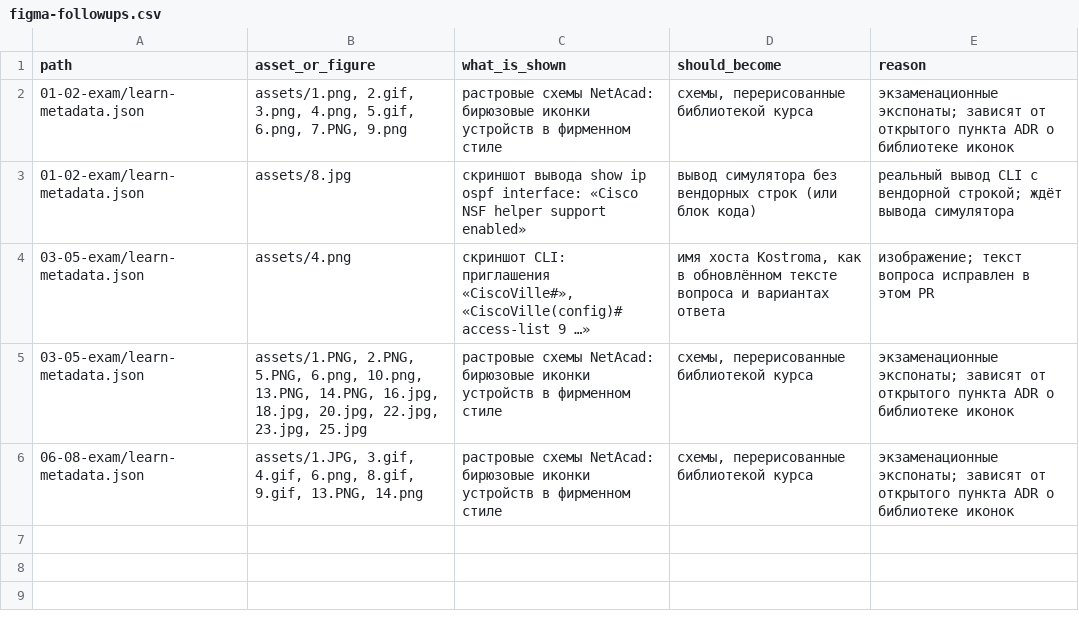
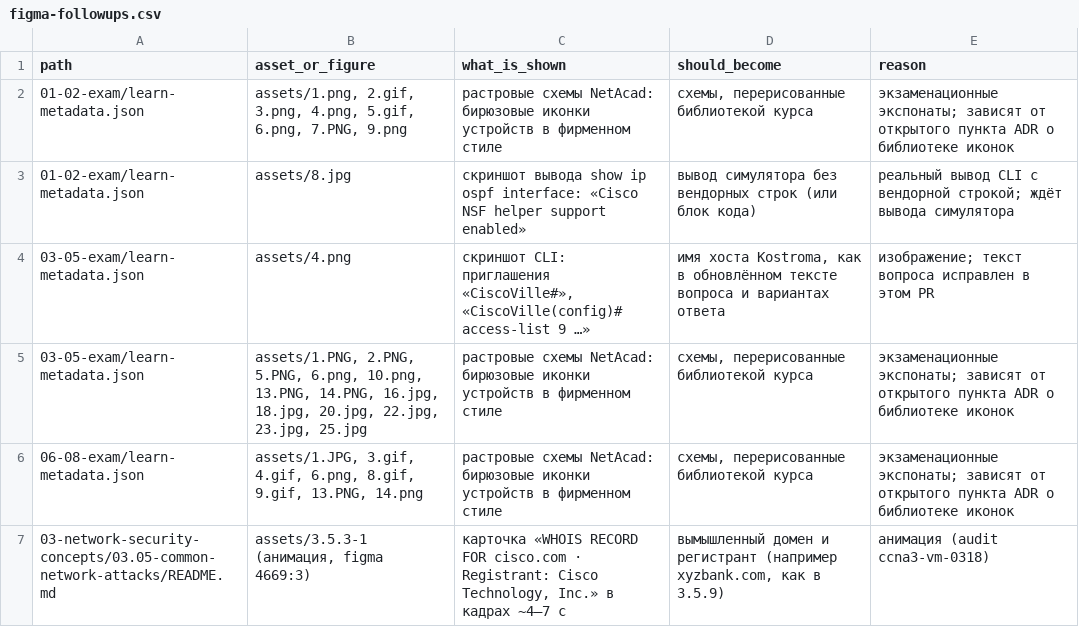
Before and after one commit to nsalab-tmn/learn-ccna3, a CSV file: audit/figma-followups.csv, drawn as a sheet; the diff names each change by its address in the sheet, - before the commit and + after, or states it on an @@ line.

```diff
--- a/audit/figma-followups.csv
+++ b/audit/figma-followups.csv
+row 7: 03-network-security-concepts/03.05-common-network-attacks/README.md | assets/3.5.3-1 (анимация, figma 4669:3) | карточка «WHOIS RECORD FOR cisco.com · Registrant: Cisco Technology, Inc.» в кадрах ~4–7 с | вымышленный домен и регистрант (например xyzbank.com, как в 3.5.9) | анимация (audit ccna3-vm-0318)
```
Also changed, not shown: 6 other files.
